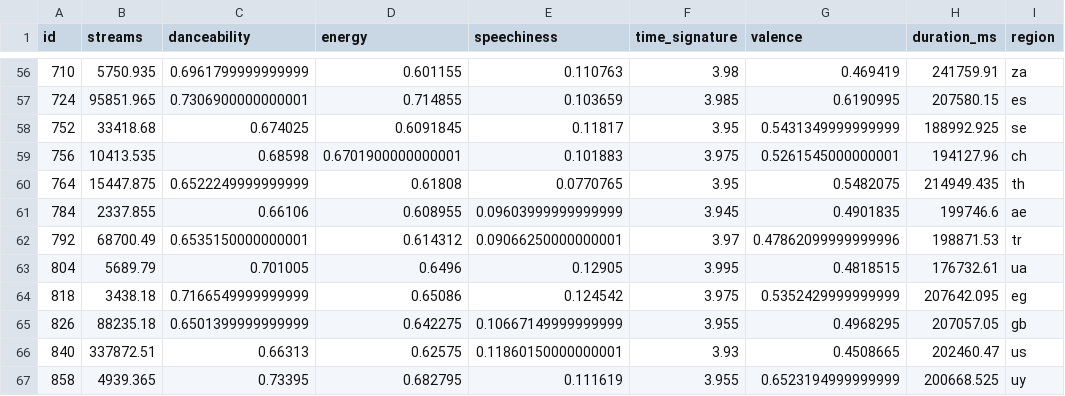
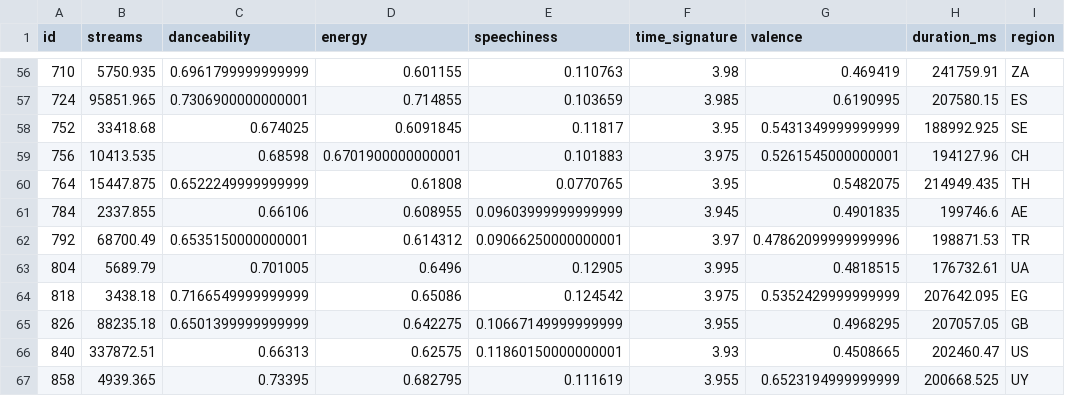
Before and after one commit to DataDavidProjects/UniversityProjects, a CSV file: Data Visualization and Text Mining/Data/top200_means.csv, drawn as a sheet; only a part is shown, gaps mark what is left out; the diff covers the shown part only.

```diff
--- a/Data Visualization and Text Mining/Data/top200_means.csv
+++ b/Data Visualization and Text Mining/Data/top200_means.csv
@@ -56,12 +56,12 @@ id,streams,danceability,energy,speechiness,time_signature,valence,duration_ms,re
-710,5750.935,0.6961799999999999,0.601155,0.110763,3.98,0.469419,241759.91,za
-724,95851.965,0.7306900000000001,0.714855,0.103659,3.985,0.6190995,207580.15,es
-752,33418.68,0.674025,0.6091845,0.11817,3.95,0.5431349999999999,188992.925,se
-756,10413.535,0.68598,0.6701900000000001,0.101883,3.975,0.5261545000000001,194127.96,ch
-764,15447.875,0.6522249999999999,0.61808,0.0770765,3.95,0.5482075,214949.435,th
-784,2337.855,0.66106,0.608955,0.09603999999999999,3.945,0.4901835,199746.6,ae
-792,68700.49,0.6535150000000001,0.614312,0.09066250000000001,3.97,0.47862099999999996,198871.53,tr
-804,5689.79,0.701005,0.6496,0.12905,3.995,0.4818515,176732.61,ua
-818,3438.18,0.7166549999999999,0.65086,0.124542,3.975,0.5352429999999999,207642.095,eg
-826,88235.18,0.6501399999999999,0.642275,0.10667149999999999,3.955,0.4968295,207057.05,gb
-840,337872.51,0.66313,0.62575,0.11860150000000001,3.93,0.4508665,202460.47,us
-858,4939.365,0.73395,0.682795,0.111619,3.955,0.6523194999999999,200668.525,uy
+710,5750.935,0.6961799999999999,0.601155,0.110763,3.98,0.469419,241759.91,ZA
+724,95851.965,0.7306900000000001,0.714855,0.103659,3.985,0.6190995,207580.15,ES
+752,33418.68,0.674025,0.6091845,0.11817,3.95,0.5431349999999999,188992.925,SE
+756,10413.535,0.68598,0.6701900000000001,0.101883,3.975,0.5261545000000001,194127.96,CH
+764,15447.875,0.6522249999999999,0.61808,0.0770765,3.95,0.5482075,214949.435,TH
+784,2337.855,0.66106,0.608955,0.09603999999999999,3.945,0.4901835,199746.6,AE
+792,68700.49,0.6535150000000001,0.614312,0.09066250000000001,3.97,0.47862099999999996,198871.53,TR
+804,5689.79,0.701005,0.6496,0.12905,3.995,0.4818515,176732.61,UA
+818,3438.18,0.7166549999999999,0.65086,0.124542,3.975,0.5352429999999999,207642.095,EG
+826,88235.18,0.6501399999999999,0.642275,0.10667149999999999,3.955,0.4968295,207057.05,GB
+840,337872.51,0.66313,0.62575,0.11860150000000001,3.93,0.4508665,202460.47,US
+858,4939.365,0.73395,0.682795,0.111619,3.955,0.6523194999999999,200668.525,UY
```
Also changed, not shown: 54 edited cells elsewhere in this file, 1 other file.
